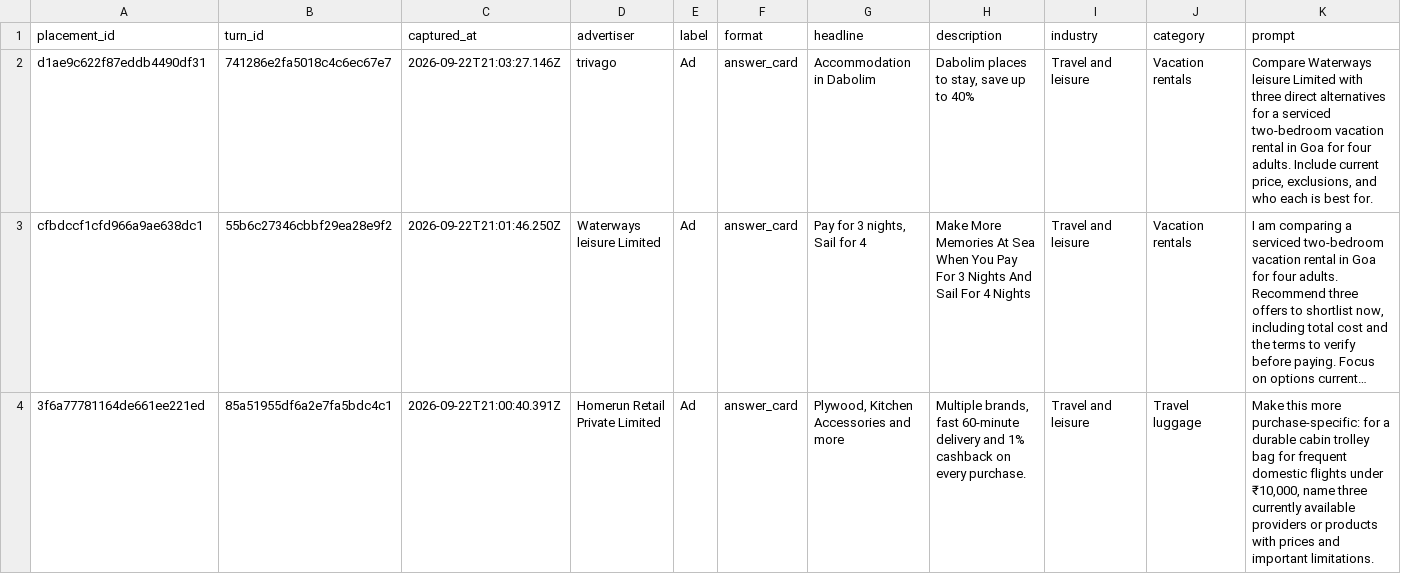
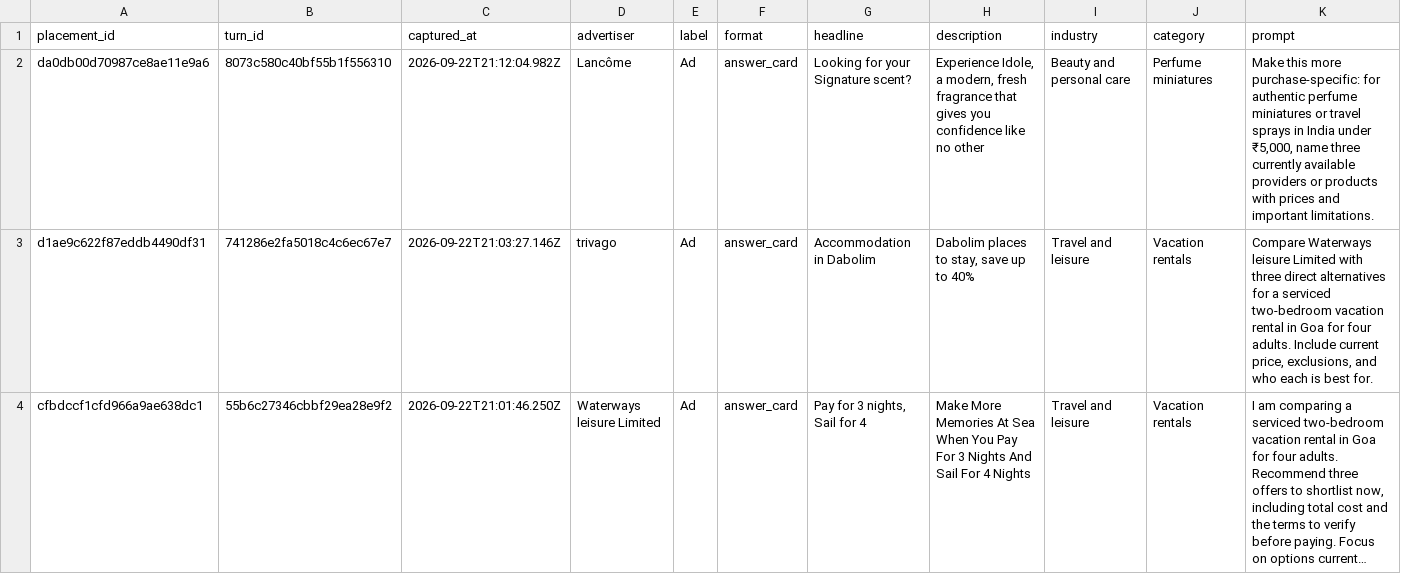
Before and after one commit to viren040/chatgpt-ads-library, a CSV file: placements.csv, drawn as a sheet; only a part is shown; the shorter side is filled out with more unchanged rows; long unchanged cells end in …; rows hold the shown columns only; the diff names each change by its address in the sheet, - before the commit and + after, or states it on an @@ line.

```diff
--- a/placements.csv
+++ b/placements.csv
+row 2: da0db00d70987ce8ae11e9a6 | 8073c580c40bf55b1f556310 | 2026-09-22T21:12:04.982Z | Lancôme | Ad | answer_card | Looking for your Signature scent? | Experience Idole, a modern, fresh fragrance that gives you confidence like no other | Beauty and personal care | Perfume miniatures | Make this more purchase-specific: for authentic perfume miniatures or travel sprays in India under ₹5,000, name three currently available providers or products with prices and important limitations.
```
Also changed, not shown: 4 other files.
